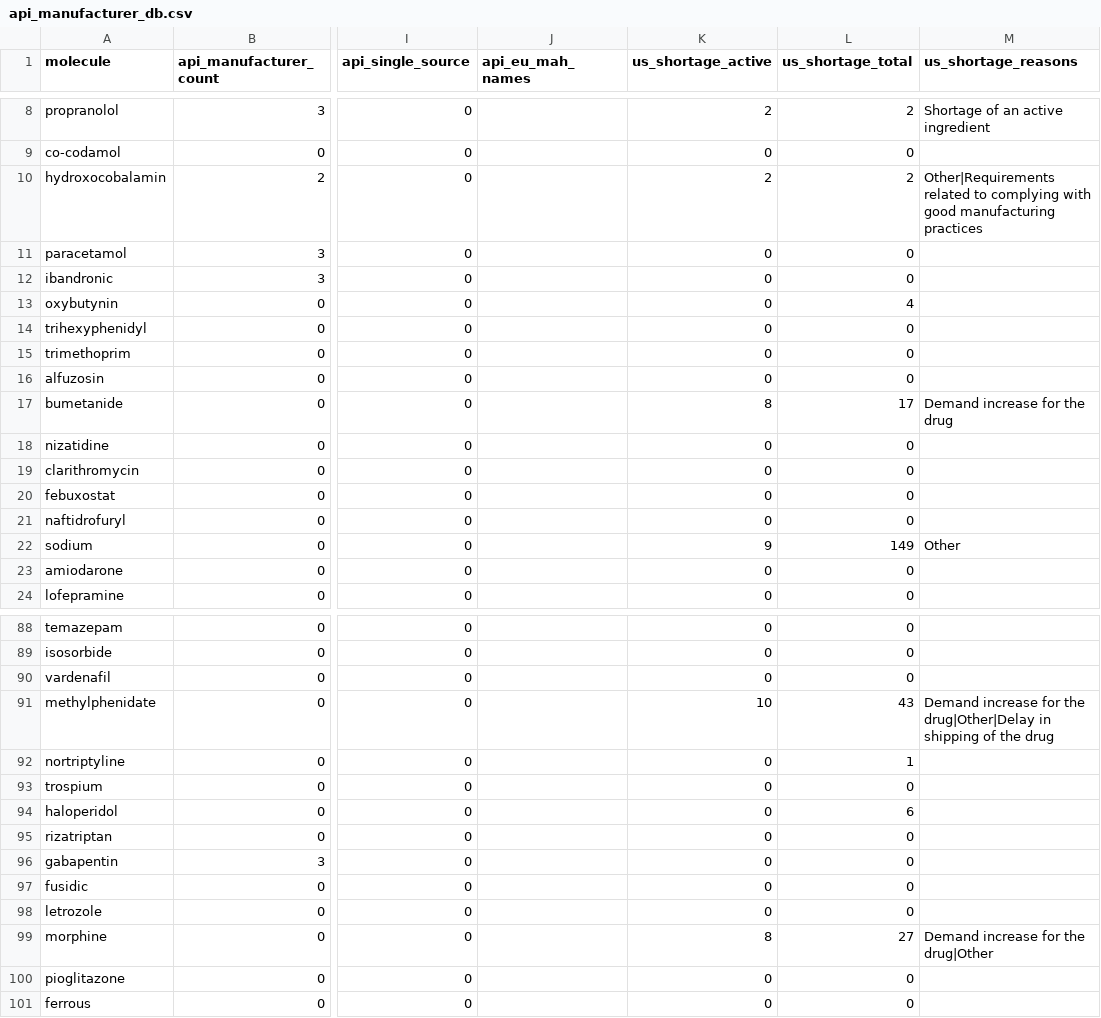
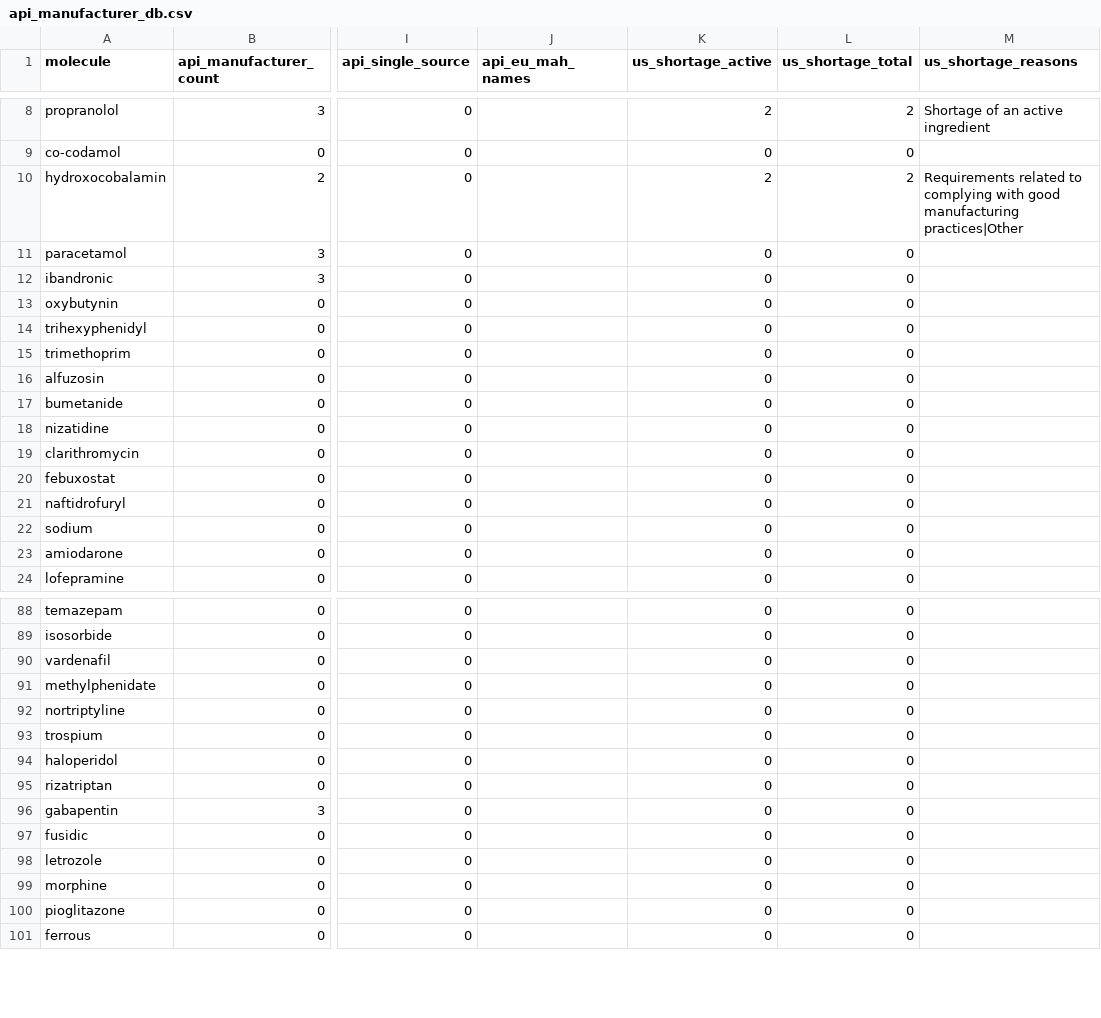
Before and after one commit to skyward-27/nipharm-shortage-intelligence, a CSV file: scrapers/data/early_warning/api_manufacturer_db.csv, drawn as a sheet; only a part is shown, gaps mark what is left out; the diff covers the shown part only; the diff names each change by its address in the sheet, - before the commit and + after, or states it on an @@ line.

```diff
--- a/scrapers/data/early_warning/api_manufacturer_db.csv
+++ b/scrapers/data/early_warning/api_manufacturer_db.csv
-M10 (us_shortage_reasons): Other|Requirements related to complying with good manufacturing practices
+M10 (us_shortage_reasons): Requirements related to complying with good manufacturing practices|Other
-L13 (us_shortage_total): 4
+L13 (us_shortage_total): 0
-K17 (us_shortage_active): 8
+K17 (us_shortage_active): 0
-L17 (us_shortage_total): 17
+L17 (us_shortage_total): 0
-M17 (us_shortage_reasons): Demand increase for the drug
+M17 (us_shortage_reasons): (empty)
-K22 (us_shortage_active): 9
+K22 (us_shortage_active): 0
-L22 (us_shortage_total): 149
+L22 (us_shortage_total): 0
-M22 (us_shortage_reasons): Other
+M22 (us_shortage_reasons): (empty)
-K91 (us_shortage_active): 10
+K91 (us_shortage_active): 0
-L91 (us_shortage_total): 43
+L91 (us_shortage_total): 0
-M91 (us_shortage_reasons): Demand increase for the drug|Other|Delay in shipping of the drug
+M91 (us_shortage_reasons): (empty)
-L92 (us_shortage_total): 1
+L92 (us_shortage_total): 0
-L94 (us_shortage_total): 6
+L94 (us_shortage_total): 0
-K99 (us_shortage_active): 8
+K99 (us_shortage_active): 0
-L99 (us_shortage_total): 27
+L99 (us_shortage_total): 0
-M99 (us_shortage_reasons): Demand increase for the drug|Other
+M99 (us_shortage_reasons): (empty)
```
Also changed, not shown: 65 edited cells elsewhere in this file, scrapers/data/early_warning/api_manufacturer_features.csv, scrapers/data/model/panel_predictions_enriched.csv, 1 other file.
